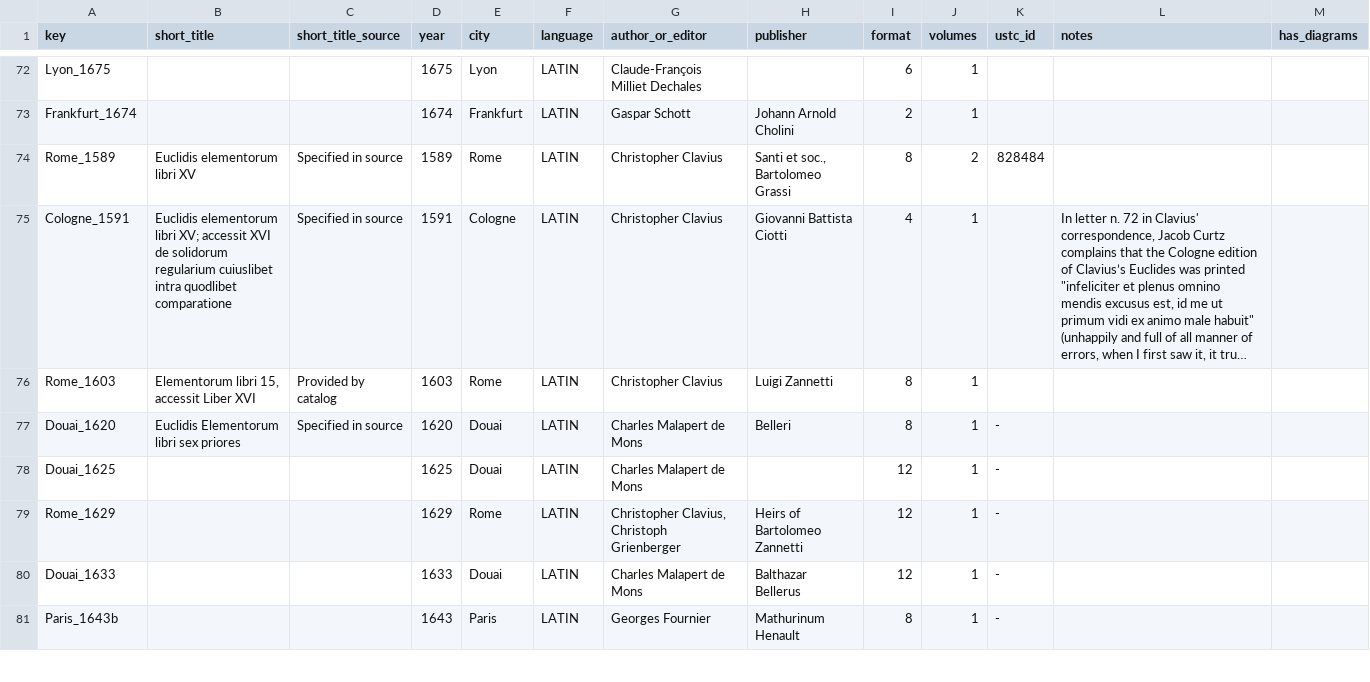
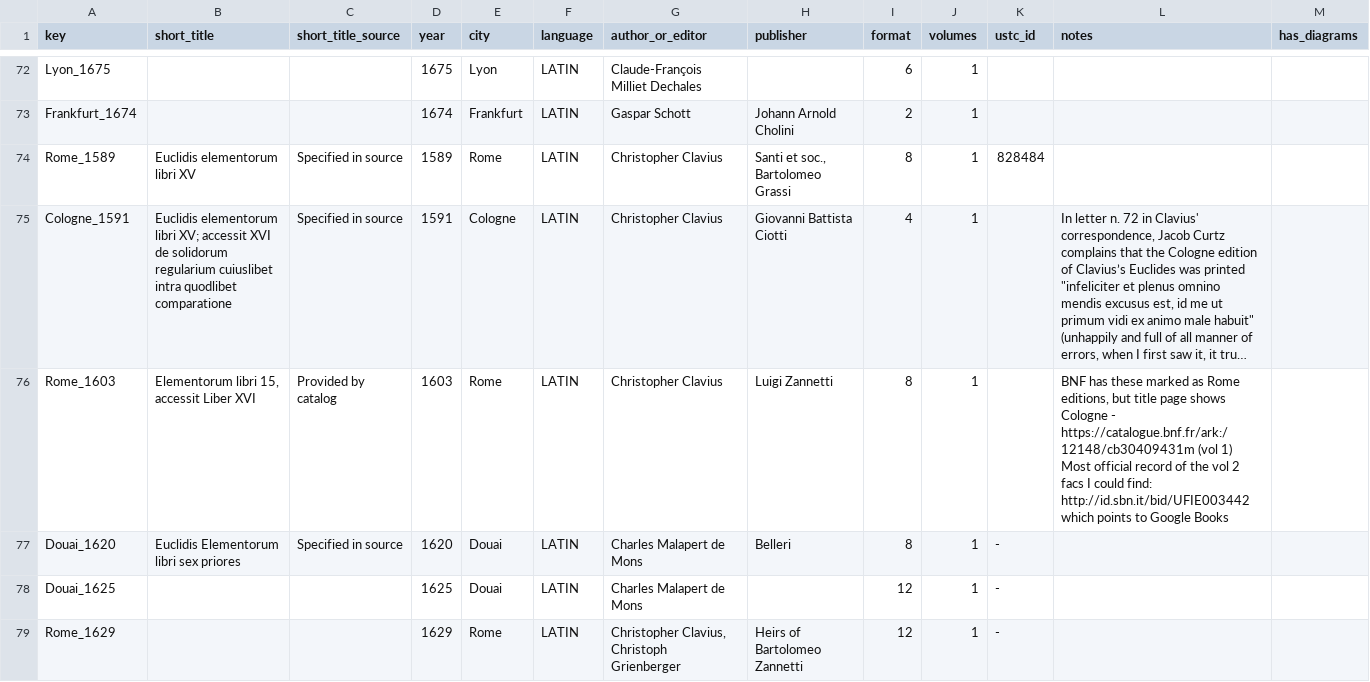
Before and after one commit to Euclides-EM/commentaria-hub, a CSV file: ocrflow/store/items_metadata/items_print.csv, drawn as a sheet; only a part is shown, gaps mark what is left out; the shorter side is filled out with more unchanged rows; long unchanged cells end in …; ↵ is a line break in a cell; the diff names each change by its address in the sheet, - before the commit and + after, or states it on an @@ line.

```diff
--- a/ocrflow/store/items_metadata/items_print.csv
+++ b/ocrflow/store/items_metadata/items_print.csv
-J74 (volumes): 2
+J74 (volumes): 1
-L76 (notes): (empty)
+L76 (notes): BNF has these marked as Rome editions, but title page shows Cologne - https://catalogue.bnf.fr/ark:/12148/cb30409431m (vol 1) ↵ Most official record of the vol 2 facs I could find: http://id.sbn.it/bid/UFIE003442 which points to Google Books
```
Also changed, not shown: ocrflow/store/items_metadata/cluster_items.csv, ocrflow/store/items_metadata/metadata_elements_print.csv, 2 other files.
